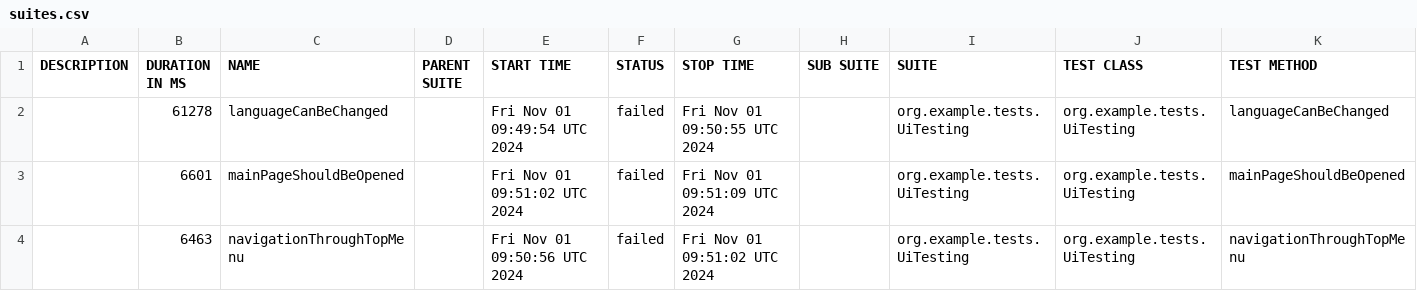
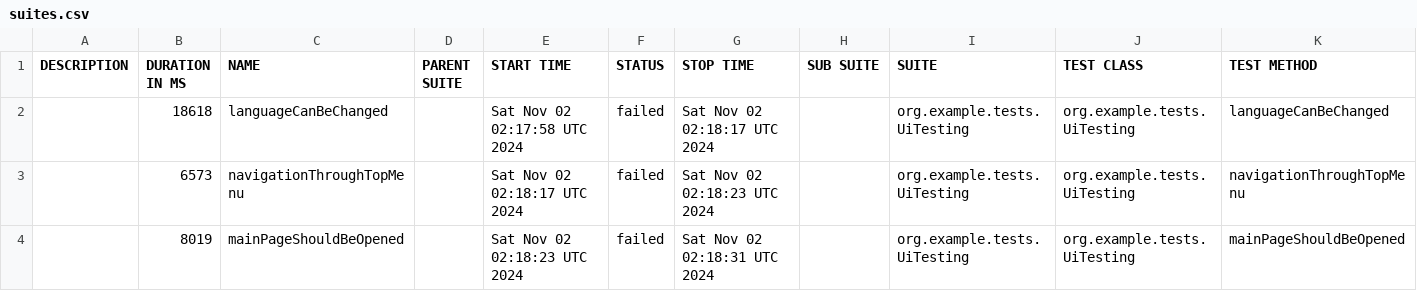
Before and after one commit to sergiy-bloshchenko-personal/compasswayTask, a CSV file: uitesting/data/suites.csv, drawn as a sheet.

```diff
--- a/uitesting/data/suites.csv
+++ b/uitesting/data/suites.csv
@@ -1,4 +1,4 @@
 "DESCRIPTION","DURATION IN MS","NAME","PARENT SUITE","START TIME","STATUS","STOP TIME","SUB SUITE","SUITE","TEST CLASS","TEST METHOD"
-"","61278","languageCanBeChanged","","Fri Nov 01 09:49:54 UTC 2024","failed","Fri Nov 01 09:50:55 UTC 2024","","org.example.tests.UiTesting","org.example.tests.UiTesting","languageCanBeChanged"
-"","6601","mainPageShouldBeOpened","","Fri Nov 01 09:51:02 UTC 2024","failed","Fri Nov 01 09:51:09 UTC 2024","","org.example.tests.UiTesting","org.example.tests.UiTesting","mainPageShouldBeOpened"
-"","6463","navigationThroughTopMenu","","Fri Nov 01 09:50:56 UTC 2024","failed","Fri Nov 01 09:51:02 UTC 2024","","org.example.tests.UiTesting","org.example.tests.UiTesting","navigationThroughTopMenu"
+"","18618","languageCanBeChanged","","Sat Nov 02 02:17:58 UTC 2024","failed","Sat Nov 02 02:18:17 UTC 2024","","org.example.tests.UiTesting","org.example.tests.UiTesting","languageCanBeChanged"
+"","6573","navigationThroughTopMenu","","Sat Nov 02 02:18:17 UTC 2024","failed","Sat Nov 02 02:18:23 UTC 2024","","org.example.tests.UiTesting","org.example.tests.UiTesting","navigationThroughTopMenu"
+"","8019","mainPageShouldBeOpened","","Sat Nov 02 02:18:23 UTC 2024","failed","Sat Nov 02 02:18:31 UTC 2024","","org.example.tests.UiTesting","org.example.tests.UiTesting","mainPageShouldBeOpened"
```
Also changed, not shown: uitesting/data/behaviors.csv, 19 other files.
